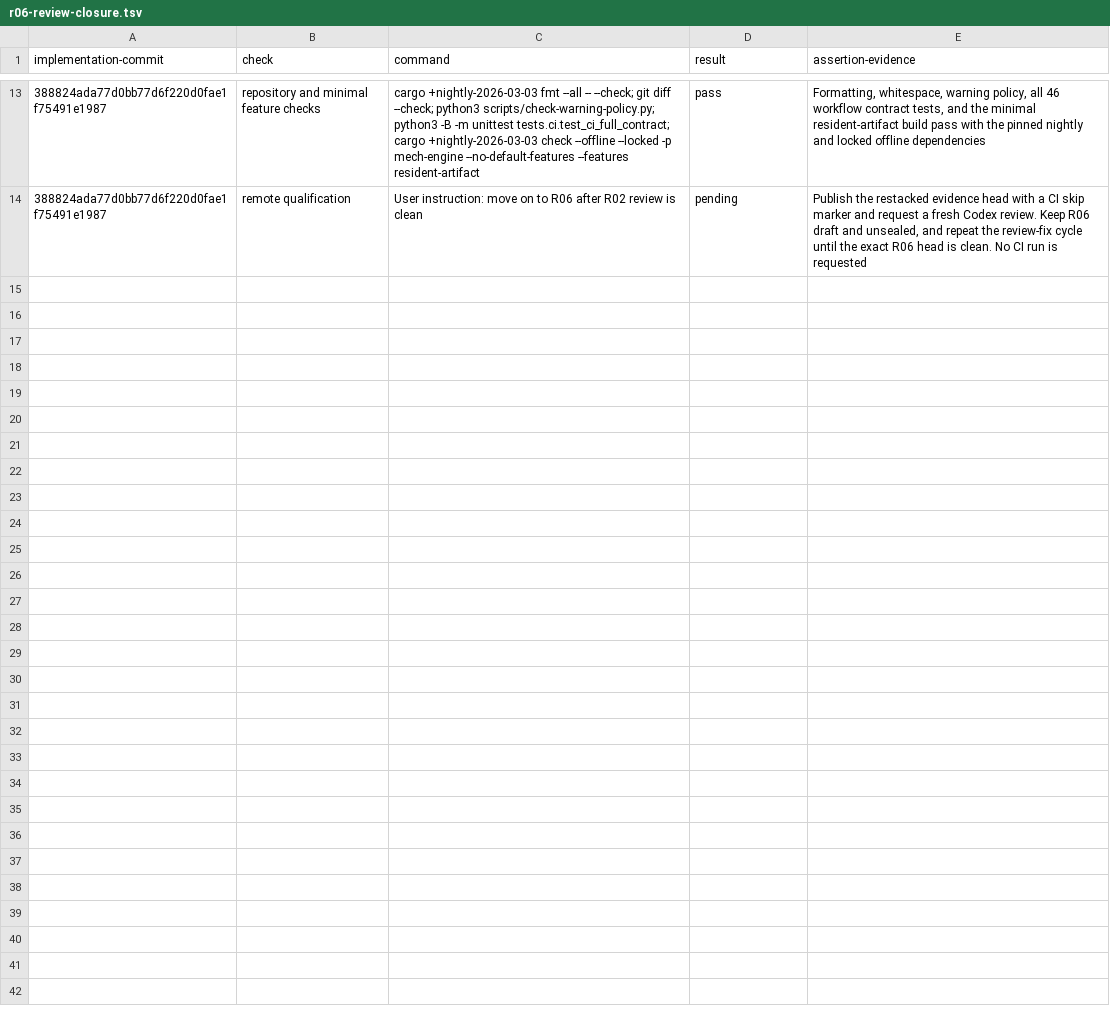
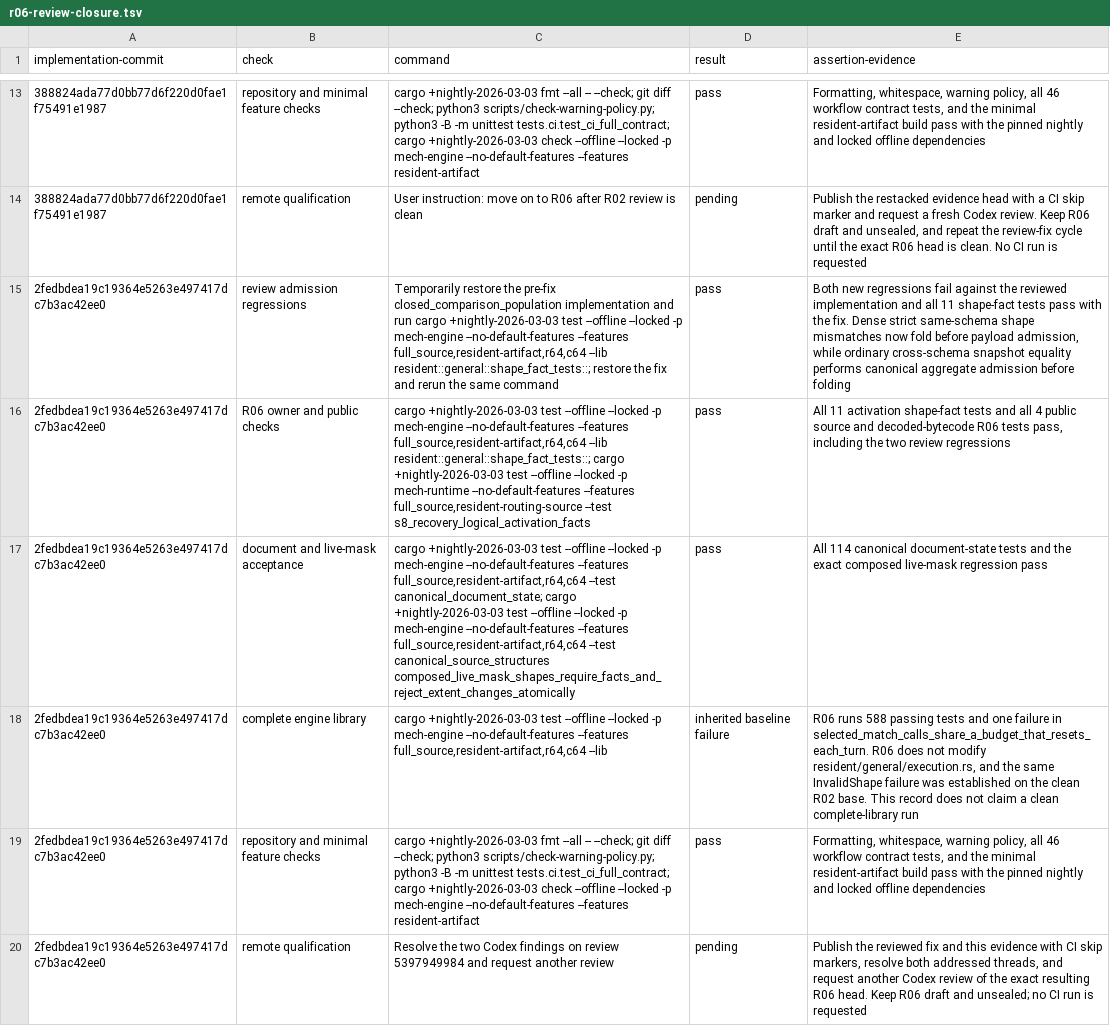
Before and after one commit to mech-lang/mech, a TSV file: docs/design/grammar-audit/r06-review-closure.tsv, drawn as a sheet; only a part is shown, gaps mark what is left out; the diff names each change by its address in the sheet, - before the commit and + after, or states it on an @@ line.

Commit message:
docs(r06): record review closure evidence [skip ci]

```diff
--- a/docs/design/grammar-audit/r06-review-closure.tsv
+++ b/docs/design/grammar-audit/r06-review-closure.tsv
+row 15: 2fedbdea19c19364e5263e497417dc7b3ac42ee0 | review admission regressions | Temporarily restore the pre-fix closed_comparison_population implementation and run cargo +nightly-2026-03-03 test --offline --locked -p mech-engine --no-default-features --features full_source,resident-artifact,r64,c64 --lib resident::general::shape_fact_tests::; restore the fix and rerun the same command | pass | Both new regressions fail against the reviewed implementation and all 11 shape-fact tests pass with the fix. Dense strict same-schema shape mismatches now fold before payload admission, while ordinary cross-schema snapshot equality performs canonical aggregate admission before folding
+row 16: 2fedbdea19c19364e5263e497417dc7b3ac42ee0 | R06 owner and public checks | cargo +nightly-2026-03-03 test --offline --locked -p mech-engine --no-default-features --features full_source,resident-artifact,r64,c64 --lib resident::general::shape_fact_tests::; cargo +nightly-2026-03-03 test --offline --locked -p mech-runtime --no-default-features --features full_source,resident-routing-source --test s8_recovery_logical_activation_facts | pass | All 11 activation shape-fact tests and all 4 public source and decoded-bytecode R06 tests pass, including the two review regressions
+row 17: 2fedbdea19c19364e5263e497417dc7b3ac42ee0 | document and live-mask acceptance | cargo +nightly-2026-03-03 test --offline --locked -p mech-engine --no-default-features --features full_source,resident-artifact,r64,c64 --test canonical_document_state; cargo +nightly-2026-03-03 test --offline --locked -p mech-engine --no-default-features --features full_source,resident-artifact,r64,c64 --test canonical_source_structures composed_live_mask_shapes_require_facts_and_reject_extent_changes_atomically | pass | All 114 canonical document-state tests and the exact composed live-mask regression pass
+row 18: 2fedbdea19c19364e5263e497417dc7b3ac42ee0 | complete engine library | cargo +nightly-2026-03-03 test --offline --locked -p mech-engine --no-default-features --features full_source,resident-artifact,r64,c64 --lib | inherited baseline failure | R06 runs 588 passing tests and one failure in selected_match_calls_share_a_budget_that_resets_each_turn. R06 does not modify resident/general/execution.rs, and the same InvalidShape failure was established on the clean R02 base. This record does not claim a clean complete-library run
+row 19: 2fedbdea19c19364e5263e497417dc7b3ac42ee0 | repository and minimal feature checks | cargo +nightly-2026-03-03 fmt --all -- --check; git diff --check; python3 scripts/check-warning-policy.py; python3 -B -m unittest tests.ci.test_ci_full_contract; cargo +nightly-2026-03-03 check --offline --locked -p mech-engine --no-default-features --features resident-artifact | pass | Formatting, whitespace, warning policy, all 46 workflow contract tests, and the minimal resident-artifact build pass with the pinned nightly and locked offline dependencies
+row 20: 2fedbdea19c19364e5263e497417dc7b3ac42ee0 | remote qualification | Resolve the two Codex findings on review 5397949984 and request another review | pending | Publish the reviewed fix and this evidence with CI skip markers, resolve both addressed threads, and request another Codex review of the exact resulting R06 head. Keep R06 draft and unsealed; no CI run is requested
```
